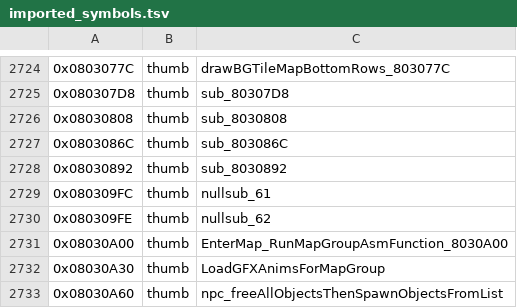
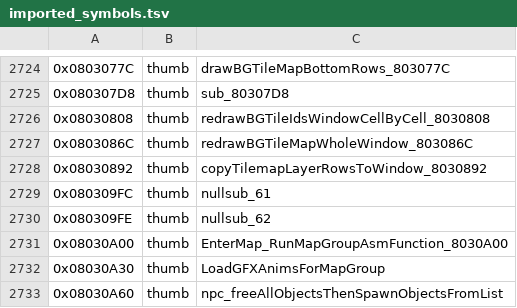
Before and after one commit to alex-berliner/bn6f-recomp, a TSV file: symbols/imported_symbols.tsv, drawn as a sheet; only a part is shown, gaps mark what is left out.

```diff
--- a/symbols/imported_symbols.tsv
+++ b/symbols/imported_symbols.tsv
@@ -2725,5 +2725,5 @@
 0x080307D8	thumb	sub_80307D8
-0x08030808	thumb	sub_8030808
-0x0803086C	thumb	sub_803086C
-0x08030892	thumb	sub_8030892
+0x08030808	thumb	redrawBGTileIdsWindowCellByCell_8030808
+0x0803086C	thumb	redrawBGTileMapWholeWindow_803086C
+0x08030892	thumb	copyTilemapLayerRowsToWindow_8030892
 0x080309FC	thumb	nullsub_61
```
Also changed, not shown: symbols/function_boundaries.tsv, 9 other files.
